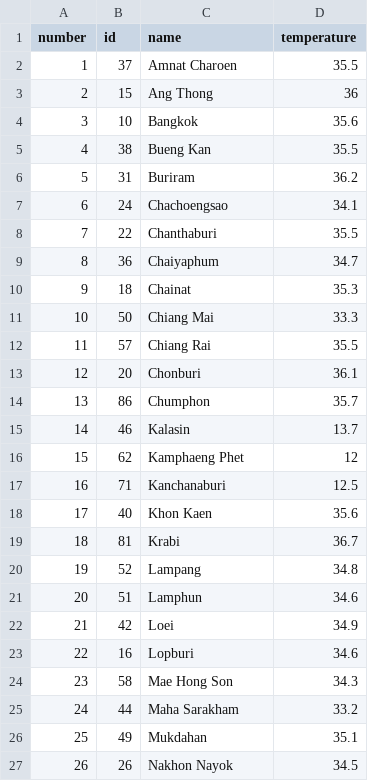
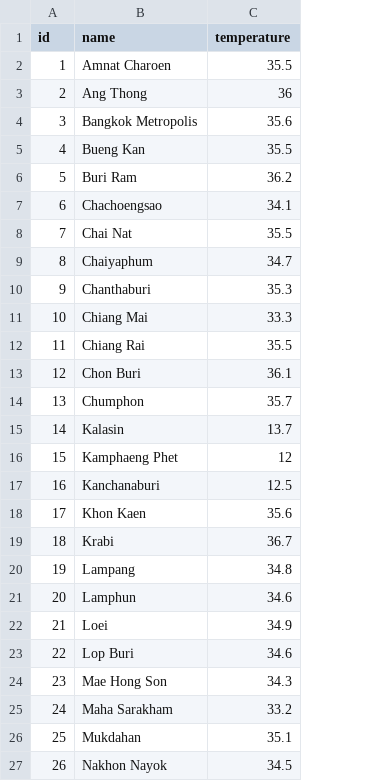
Before and after one commit to Hori-z0n/Weather, a CSV file: testprovince.csv, drawn as a sheet; only a part is shown; removed rows and columns are numbered as before the commit, all else as after; the diff covers the shown part only; the diff names each change by its address in the sheet, - before the commit and + after, or states it on an @@ line.

Commit message:
change

```diff
--- a/testprovince.csv
+++ b/testprovince.csv
-column A (number), rows 2-3: 1 | 2; row 5: 4; row 7: 6; row 9: 8; rows 11-12: 10 | 11; rows 14-22: 13 | 14 | 15 | 16 | 17 | 18 | 19 | 20 | 21; rows 24-27: 23 | 24 | 25 | 26
-A2 (id): 37
+A2 (id): 1
-A3 (id): 15
+A3 (id): 2
-row 4: 3 | 10 | Bangkok | 35.6
+row 4: 3 | Bangkok Metropolis | 35.6
-A5 (id): 38
+A5 (id): 4
-row 6: 5 | 31 | Buriram | 36.2
+row 6: 5 | Buri Ram | 36.2
-A7 (id): 24
+A7 (id): 6
-row 8: 7 | 22 | Chanthaburi | 35.5
+row 8: 7 | Chai Nat | 35.5
-A9 (id): 36
+A9 (id): 8
-row 10: 9 | 18 | Chainat | 35.3
+row 10: 9 | Chanthaburi | 35.3
-A11 (id): 50
+A11 (id): 10
-A12 (id): 57
+A12 (id): 11
-row 13: 12 | 20 | Chonburi | 36.1
+row 13: 12 | Chon Buri | 36.1
-A14 (id): 86
+A14 (id): 13
-A15 (id): 46
+A15 (id): 14
-A16 (id): 62
+A16 (id): 15
-A17 (id): 71
+A17 (id): 16
-A18 (id): 40
+A18 (id): 17
-A19 (id): 81
+A19 (id): 18
-A20 (id): 52
+A20 (id): 19
-A21 (id): 51
+A21 (id): 20
-A22 (id): 42
+A22 (id): 21
-row 23: 22 | 16 | Lopburi | 34.6
+row 23: 22 | Lop Buri | 34.6
-A24 (id): 58
+A24 (id): 23
-A25 (id): 44
+A25 (id): 24
-A26 (id): 49
+A26 (id): 25
```
Also changed, not shown: 8 added rows, 8 removed rows and 47 edited cells elsewhere in this file.
